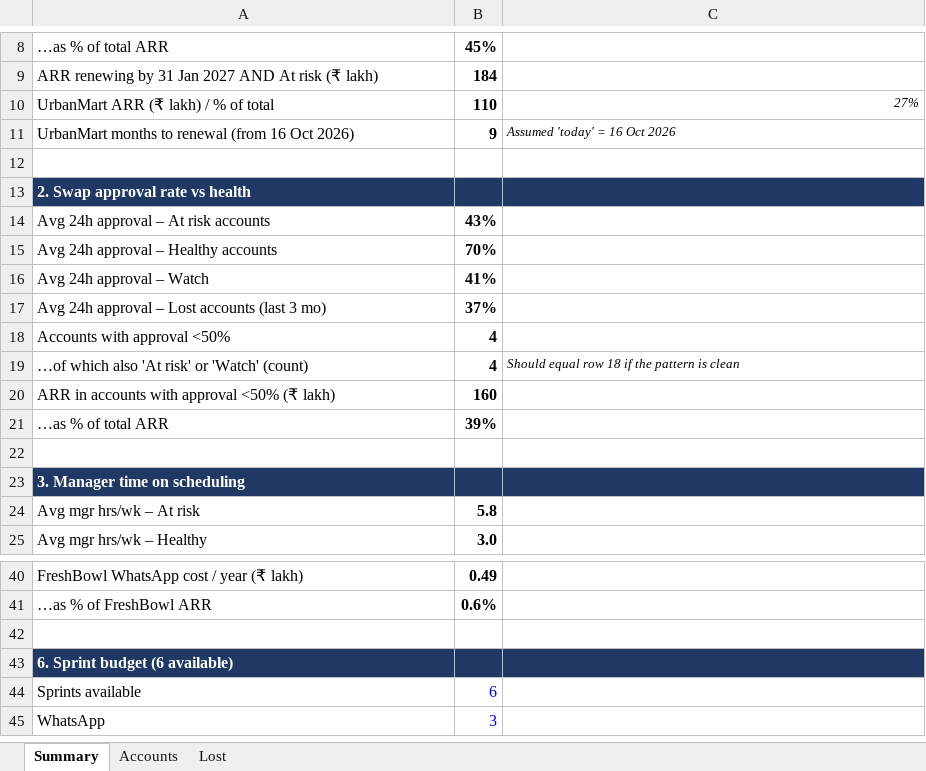
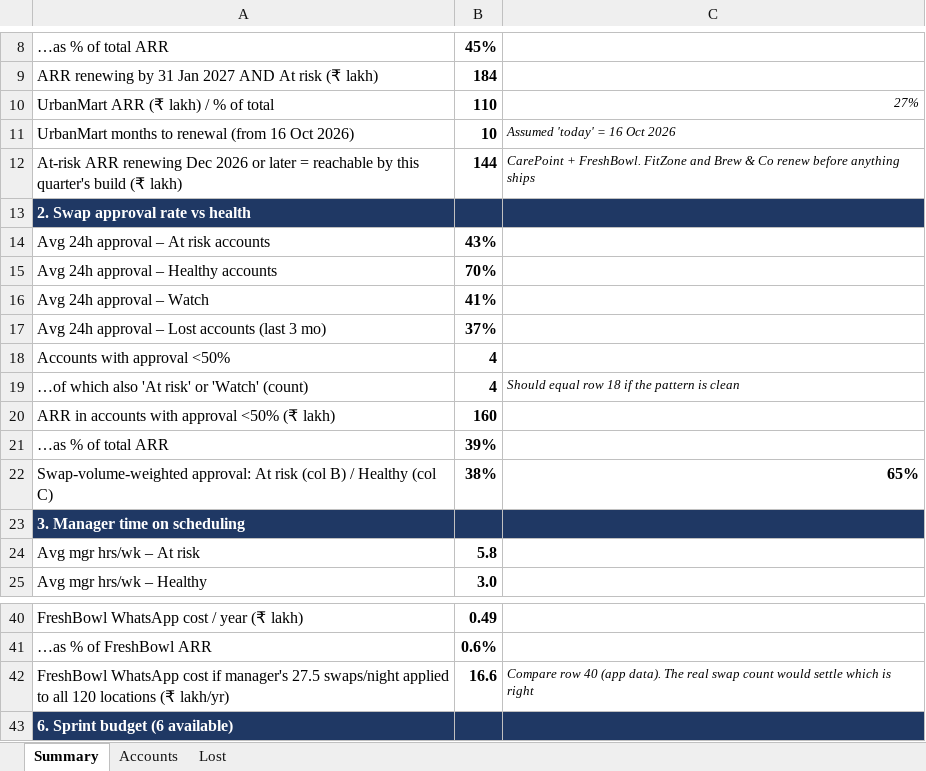
Before and after one commit to SnehaChikhalkar/shiftwell-case-study, an Excel workbook: Shiftwell_Step1_Analysis.xlsx, sheet Summary, drawn as a sheet; only a part is shown, gaps mark what is left out; the shorter side is filled out with more unchanged rows; values as stored, in another font and other column widths than the file's, no borders; the diff names each change by its address in the sheet, - before the commit and + after, or states it on an @@ line.

```diff
--- a/Shiftwell_Step1_Analysis.xlsx (sheet Summary)
+++ b/Shiftwell_Step1_Analysis.xlsx (sheet Summary)
-B11: 9
+B11: 10
-row 12: (empty)
+row 12: At-risk ARR renewing Dec 2026 or later = reachable by this quarter's build (₹ lakh) | 144 | CarePoint + FreshBowl. FitZone and Brew & Co renew before anything ships
-row 22: (empty)
+row 22: Swap-volume-weighted approval: At risk (col B) / Healthy (col C) | 38% | 65%
-row 42: (empty)
+row 42: FreshBowl WhatsApp cost if manager's 27.5 swaps/night applied to all 120 locations (₹ lakh/yr) | 16.6 | Compare row 40 (app data). The real swap count would settle which is right
```
Also changed, not shown: sheet Accounts, 1 other file.
